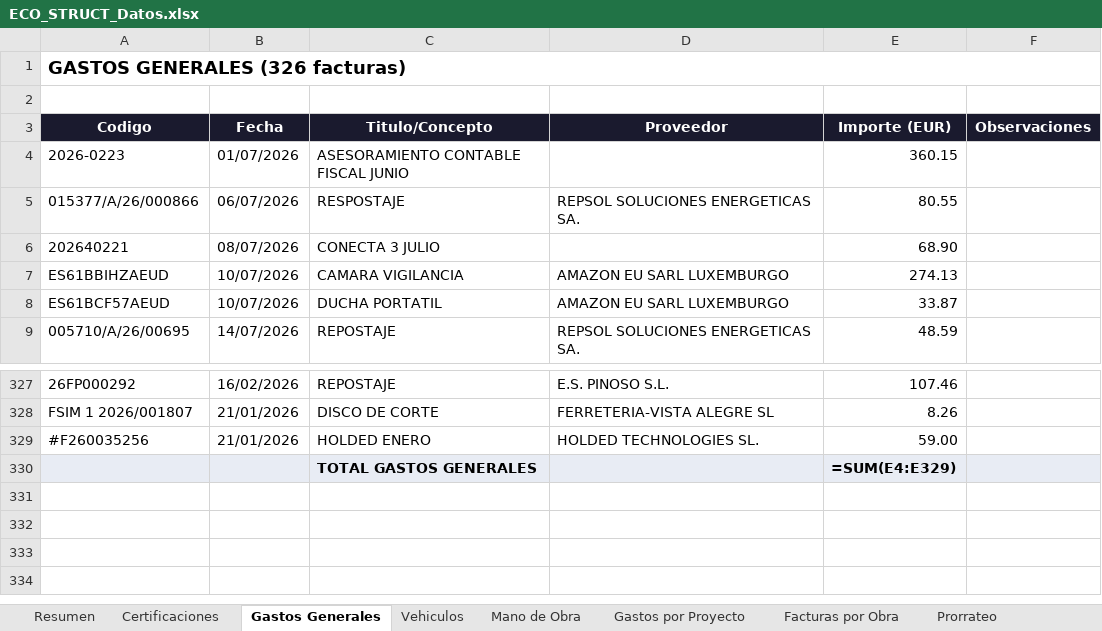
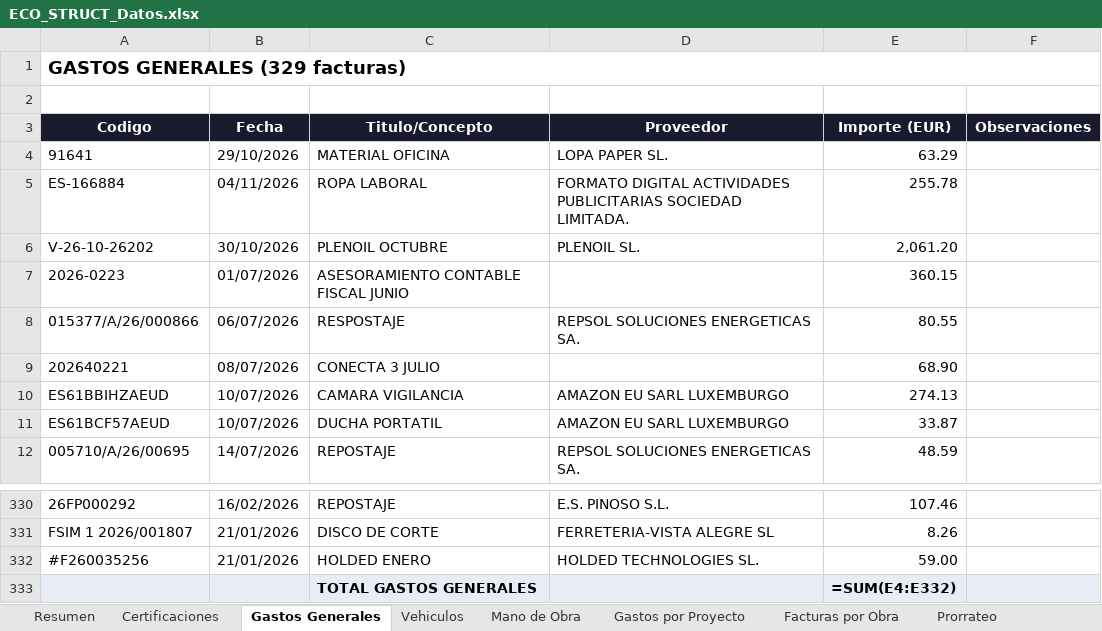
Before and after one commit to juanjosemas/dashboard, an Excel workbook: ECO_STRUCT_Datos.xlsx, sheet Gastos Generales, drawn as a sheet; only a part is shown, gaps mark what is left out; values as stored, in another font and other column widths than the file's, no borders; formulas without a stored value are shown as written; addresses are those after the commit; the diff names each change by its address in the sheet, - before the commit and + after, or states it on an @@ line.

```diff
--- a/ECO_STRUCT_Datos.xlsx (sheet Gastos Generales)
+++ b/ECO_STRUCT_Datos.xlsx (sheet Gastos Generales)
-A1 (Codigo): GASTOS GENERALES (326 facturas)
+A1 (Codigo): GASTOS GENERALES (329 facturas)
+row 4: 91641 | 29/10/2026 | MATERIAL OFICINA | LOPA PAPER SL. | 63.29
+row 5: ES-166884 | 04/11/2026 | ROPA LABORAL | FORMATO DIGITAL ACTIVIDADES PUBLICITARIAS SOCIEDAD LIMITADA. | 255.78
+row 6: V-26-10-26202 | 30/10/2026 | PLENOIL OCTUBRE | PLENOIL SL. | 2,061.20
-E333 (Importe (EUR)): =SUM(E4:E329)
+E333 (Importe (EUR)): =SUM(E4:E332)
```
Also changed, not shown: sheet Resumen, sheet Facturas por Obra, sheet Gastos por Proyecto, 4 other files.
